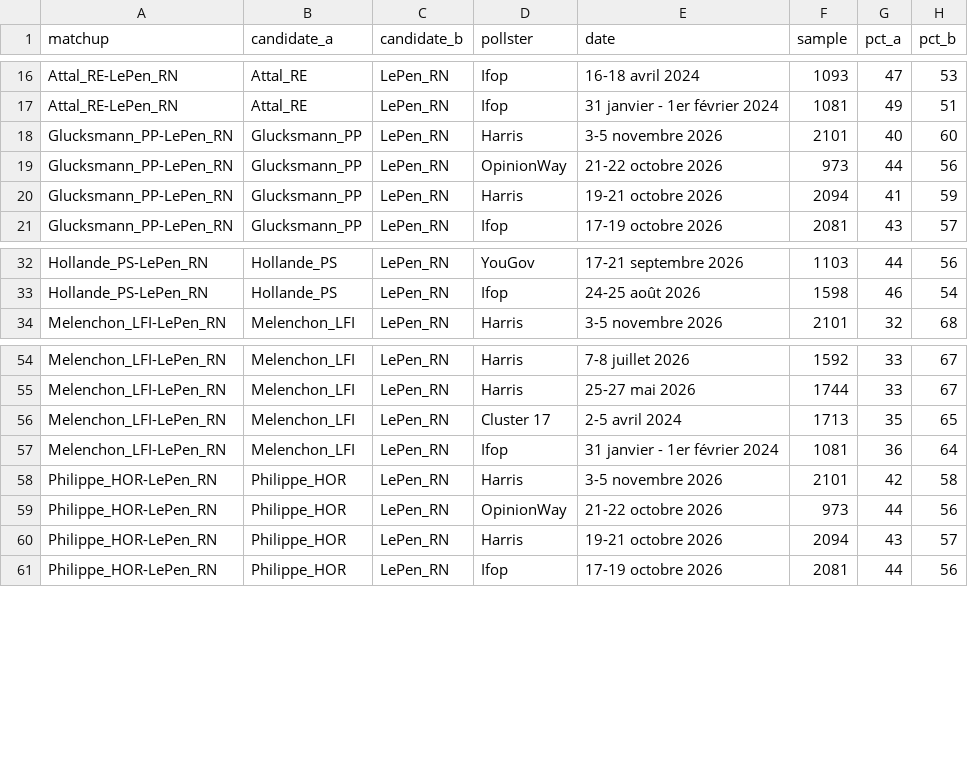
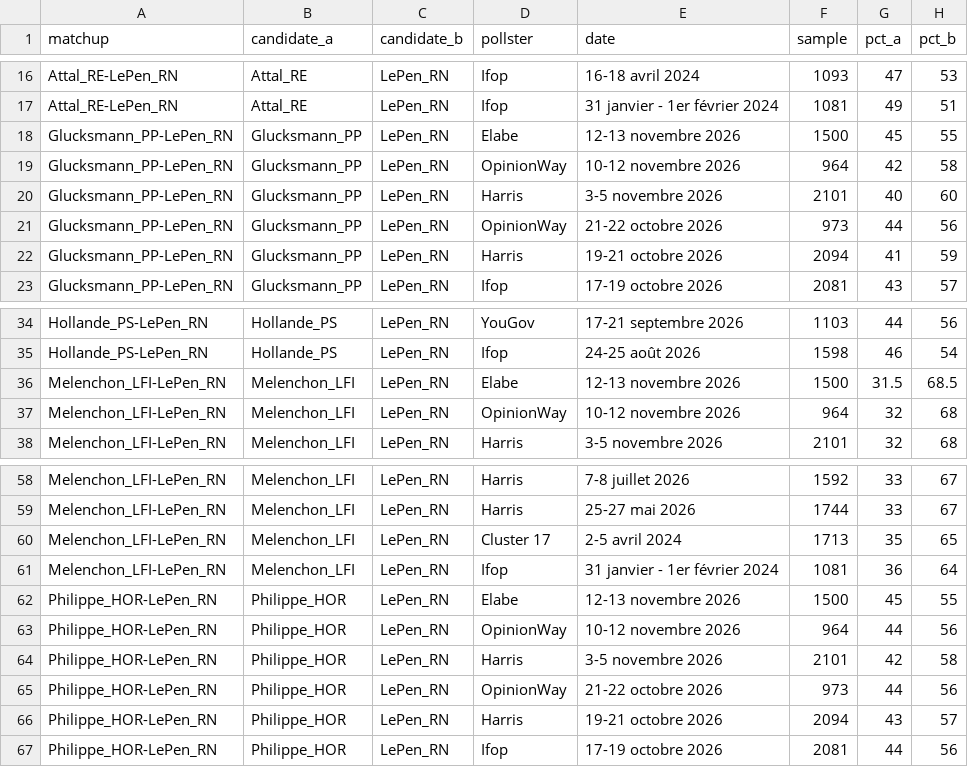
Before and after one commit to agoldhammer/frelec, a CSV file: polls_2027_second_round.csv, drawn as a sheet; only a part is shown, gaps mark what is left out.

```diff
--- a/polls_2027_second_round.csv
+++ b/polls_2027_second_round.csv
@@ -17,2 +17,4 @@ Attal_RE-LePen_RN,Attal_RE,LePen_RN,Ifop,16-18 avril 2024,1093,47,53
 Attal_RE-LePen_RN,Attal_RE,LePen_RN,Ifop,31 janvier - 1er février 2024,1081,49,51
+Glucksmann_PP-LePen_RN,Glucksmann_PP,LePen_RN,Elabe,12-13 novembre 2026,1500,45,55
+Glucksmann_PP-LePen_RN,Glucksmann_PP,LePen_RN,OpinionWay,10-12 novembre 2026,964,42,58
 Glucksmann_PP-LePen_RN,Glucksmann_PP,LePen_RN,Harris,3-5 novembre 2026,2101,40,60
@@ -33,2 +35,4 @@ Hollande_PS-LePen_RN,Hollande_PS,LePen_RN,YouGov,17-21 septembre 2026,1103,44,56
 Hollande_PS-LePen_RN,Hollande_PS,LePen_RN,Ifop,24-25 août 2026,1598,46,54
+Melenchon_LFI-LePen_RN,Melenchon_LFI,LePen_RN,Elabe,12-13 novembre 2026,1500,31.5,68.5
+Melenchon_LFI-LePen_RN,Melenchon_LFI,LePen_RN,OpinionWay,10-12 novembre 2026,964,32,68
 Melenchon_LFI-LePen_RN,Melenchon_LFI,LePen_RN,Harris,3-5 novembre 2026,2101,32,68
@@ -57,2 +61,4 @@ Melenchon_LFI-LePen_RN,Melenchon_LFI,LePen_RN,Cluster 17,2-5 avril 2024,1713,35,
 Melenchon_LFI-LePen_RN,Melenchon_LFI,LePen_RN,Ifop,31 janvier - 1er février 2024,1081,36,64
+Philippe_HOR-LePen_RN,Philippe_HOR,LePen_RN,Elabe,12-13 novembre 2026,1500,45,55
+Philippe_HOR-LePen_RN,Philippe_HOR,LePen_RN,OpinionWay,10-12 novembre 2026,964,44,56
 Philippe_HOR-LePen_RN,Philippe_HOR,LePen_RN,Harris,3-5 novembre 2026,2101,42,58
```
Also changed, not shown: polls_2027_presidential_first_round.csv, 6 other files.
